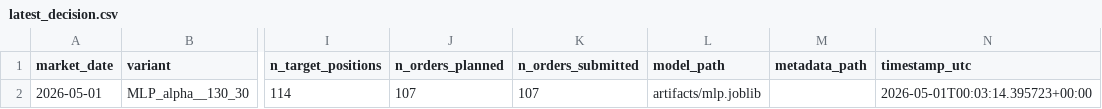
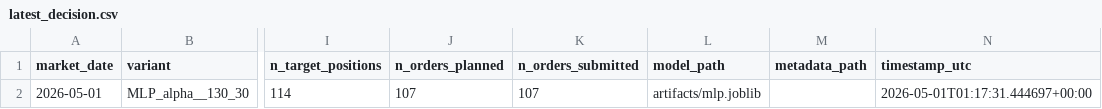
Before and after one commit to FinTechEntrepreneurldz/Model_B_Paper_Trading, a CSV file: logs/decisions/latest_decision.csv, drawn as a sheet; only a part is shown, gaps mark what is left out; the diff names each change by its address in the sheet, - before the commit and + after, or states it on an @@ line.

```diff
--- a/logs/decisions/latest_decision.csv
+++ b/logs/decisions/latest_decision.csv
-N2 (timestamp_utc): 2026-05-01T00:03:14.395723+00:00
+N2 (timestamp_utc): 2026-05-01T01:17:31.444697+00:00
```
Also changed, not shown: logs/decisions/decisions.csv, logs/health/signal_history.csv, 7 other files.
